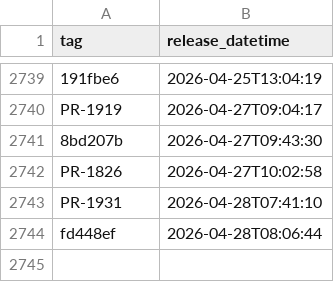
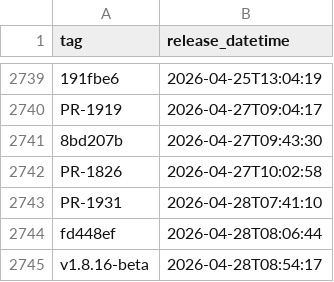
Before and after one commit to uk-gov-mirror/nhsdigital.electronic-prescription-service-clinical-prescription-tracker, a CSV file: _data/internal-dev_deployments.csv, drawn as a sheet; only a part is shown, gaps mark what is left out.

```diff
--- a/_data/internal-dev_deployments.csv
+++ b/_data/internal-dev_deployments.csv
@@ -2744 +2744,2 @@ PR-1931,2026-04-28T07:41:10
 fd448ef,2026-04-28T08:06:44
+v1.8.16-beta,2026-04-28T08:54:17
```
Also changed, not shown: 1 other file.
